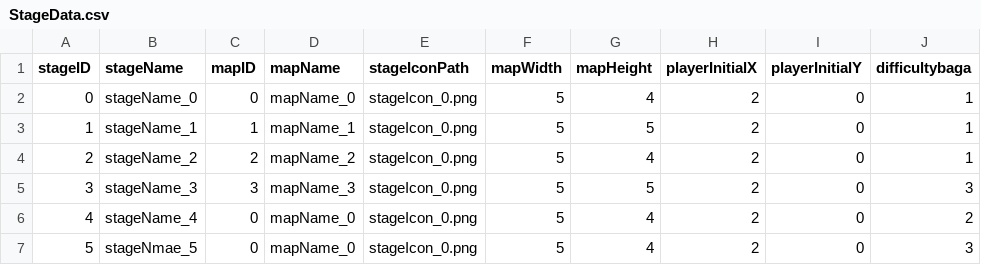
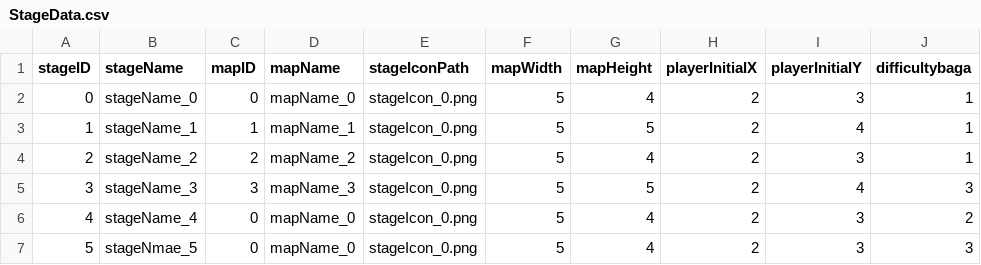
Before and after one commit to acosin/MatchPuzzleRPGT, a CSV file: Resources/data/StageData.csv, drawn as a sheet.

```diff
--- a/Resources/data/StageData.csv
+++ b/Resources/data/StageData.csv
@@ -1,7 +1,7 @@
 stageID,stageName,mapID,mapName,stageIconPath,mapWidth,mapHeight,playerInitialX,playerInitialY,difficultybaga
-0,stageName_0,0,mapName_0,stageIcon_0.png,5,4,2,0,1
-1,stageName_1,1,mapName_1,stageIcon_0.png,5,5,2,0,1
-2,stageName_2,2,mapName_2,stageIcon_0.png,5,4,2,0,1
-3,stageName_3,3,mapName_3,stageIcon_0.png,5,5,2,0,3
-4,stageName_4,0,mapName_0,stageIcon_0.png,5,4,2,0,2
-5,stageNmae_5,0,mapName_0,stageIcon_0.png,5,4,2,0,3
+0,stageName_0,0,mapName_0,stageIcon_0.png,5,4,2,3,1
+1,stageName_1,1,mapName_1,stageIcon_0.png,5,5,2,4,1
+2,stageName_2,2,mapName_2,stageIcon_0.png,5,4,2,3,1
+3,stageName_3,3,mapName_3,stageIcon_0.png,5,5,2,4,3
+4,stageName_4,0,mapName_0,stageIcon_0.png,5,4,2,3,2
+5,stageNmae_5,0,mapName_0,stageIcon_0.png,5,4,2,3,3
```
Also changed, not shown: 6 other files.
